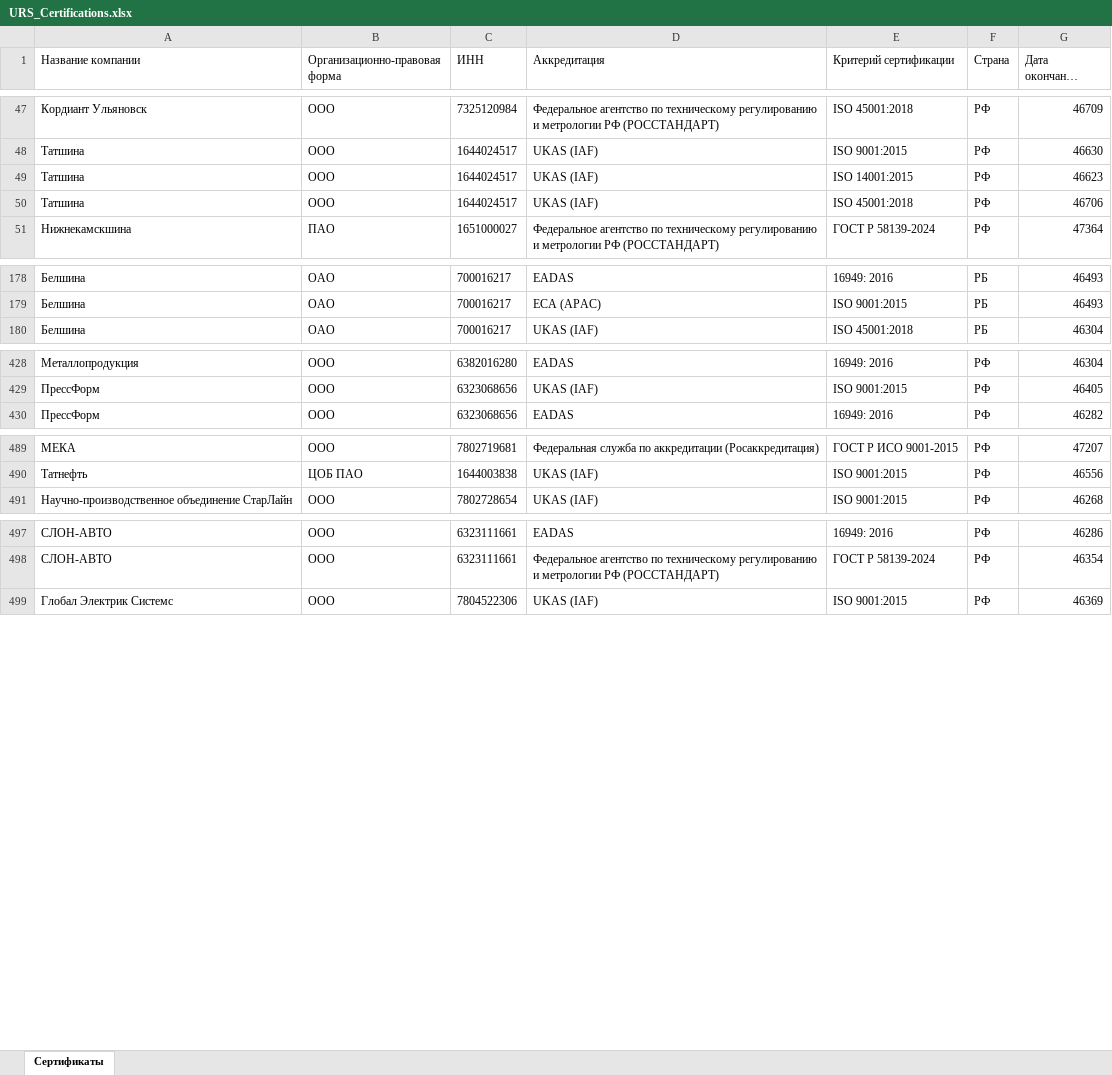
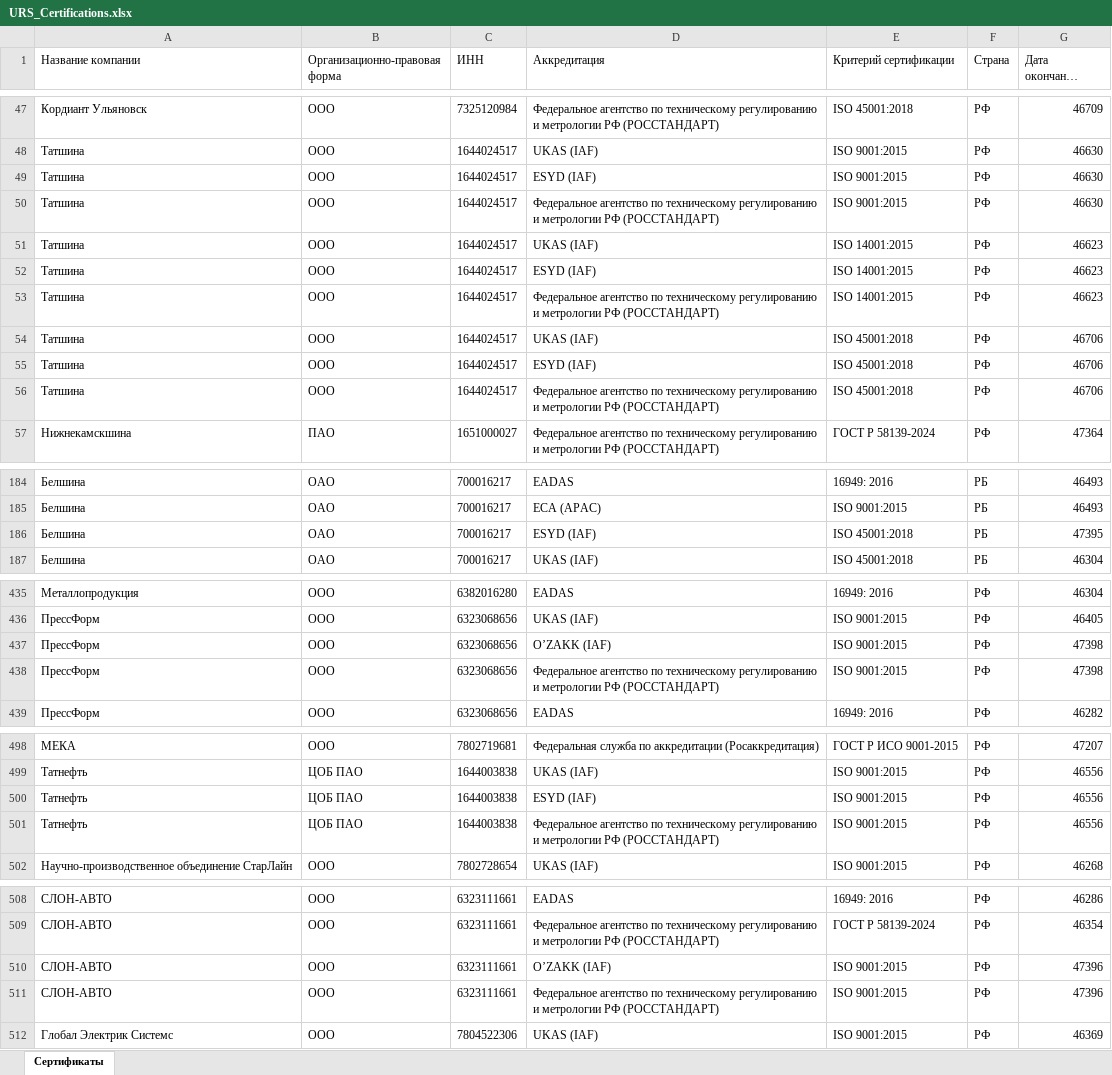
Before and after one commit to LegendaCR/Work, an Excel workbook: sites/URS/URS_Certifications/URS_Certifications.xlsx, sheet Сертификаты, drawn as a sheet; only a part is shown, gaps mark what is left out; long unchanged cells end in …; values as stored, in another font and other column widths than the file's, no borders; the diff names each change by its address in the sheet, - before the commit and + after, or states it on an @@ line.

Commit message:
chore(tilda): обновление URS_Certifications.xlsx

```diff
--- a/sites/URS/URS_Certifications/URS_Certifications.xlsx (sheet Сертификаты)
+++ b/sites/URS/URS_Certifications/URS_Certifications.xlsx (sheet Сертификаты)
+row 49: Татшина | ООО | 1644024517 | ESYD (IAF) | ISO 9001:2015 | РФ | 46630
+row 50: Татшина | ООО | 1644024517 | Федеральное агентство по техническому регулированию и метрологии РФ (РОССТАНДАРТ) | ISO 9001:2015 | РФ | 46630
+row 52: Татшина | ООО | 1644024517 | ESYD (IAF) | ISO 14001:2015 | РФ | 46623
+row 53: Татшина | ООО | 1644024517 | Федеральное агентство по техническому регулированию и метрологии РФ (РОССТАНДАРТ) | ISO 14001:2015 | РФ | 46623
+row 55: Татшина | ООО | 1644024517 | ESYD (IAF) | ISO 45001:2018 | РФ | 46706
+row 56: Татшина | ООО | 1644024517 | Федеральное агентство по техническому регулированию и метрологии РФ (РОССТАНДАРТ) | ISO 45001:2018 | РФ | 46706
+row 186: Белшина | ОАО | 700016217 | ESYD (IAF) | ISO 45001:2018 | РБ | 47395
+row 437: ПрессФорм | ООО | 6323068656 | O’ZAKK (IAF) | ISO 9001:2015 | РФ | 47398
+row 438: ПрессФорм | ООО | 6323068656 | Федеральное агентство по техническому регулированию и метрологии РФ (РОССТАНДАРТ) | ISO 9001:2015 | РФ | 47398
+row 500: Татнефть | ЦОБ ПАО | 1644003838 | ESYD (IAF) | ISO 9001:2015 | РФ | 46556
+row 501: Татнефть | ЦОБ ПАО | 1644003838 | Федеральное агентство по техническому регулированию и метрологии РФ (РОССТАНДАРТ) | ISO 9001:2015 | РФ | 46556
+row 510: СЛОН-АВТО | ООО | 6323111661 | O’ZAKK (IAF) | ISO 9001:2015 | РФ | 47396
+row 511: СЛОН-АВТО | ООО | 6323111661 | Федеральное агентство по техническому регулированию и метрологии РФ (РОССТАНДАРТ) | ISO 9001:2015 | РФ | 47396
```
